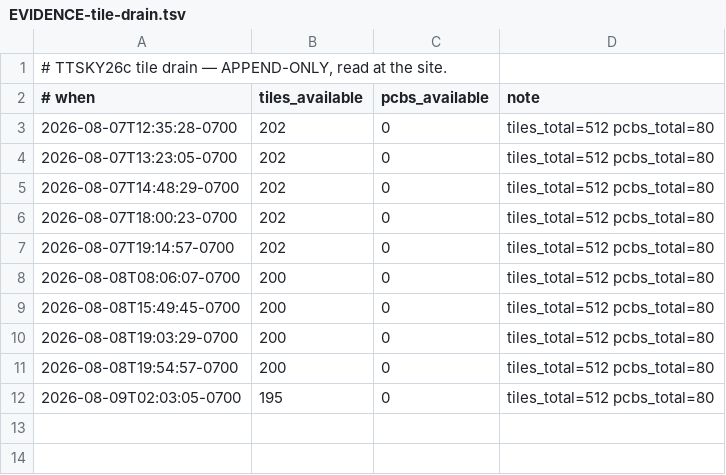
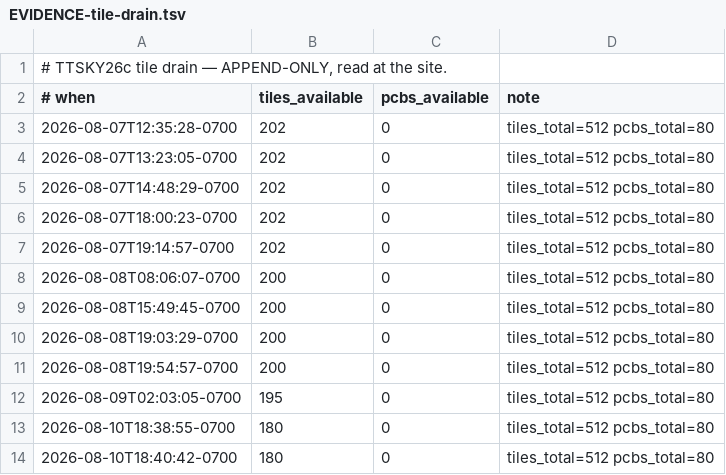
Before and after one commit to jyh/saltworks, a TSV file: docs/EVIDENCE-tile-drain.tsv, drawn as a sheet; the diff names each change by its address in the sheet, - before the commit and + after, or states it on an @@ line.

Commit message:
evidence: tile-drain reading from tonight's nightly run
An append to the series, produced by running nightly.sh end-to-end while wiring
the three rot sweeps in. The series exists so a projection has a measured slope;
leaving the reading uncommitted would drop it.

```diff
--- a/docs/EVIDENCE-tile-drain.tsv
+++ b/docs/EVIDENCE-tile-drain.tsv
+row 13: 2026-08-10T18:38:55-0700 | 180 | 0 | tiles_total=512 pcbs_total=80
+row 14: 2026-08-10T18:40:42-0700 | 180 | 0 | tiles_total=512 pcbs_total=80
```
